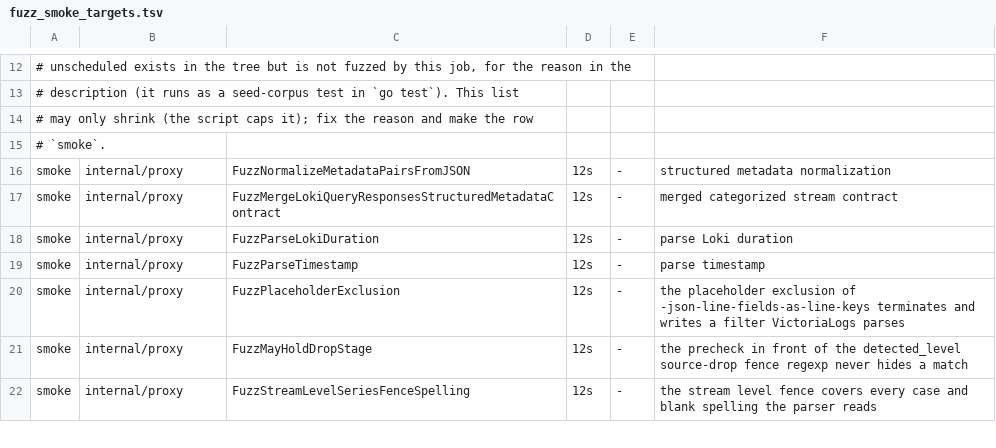
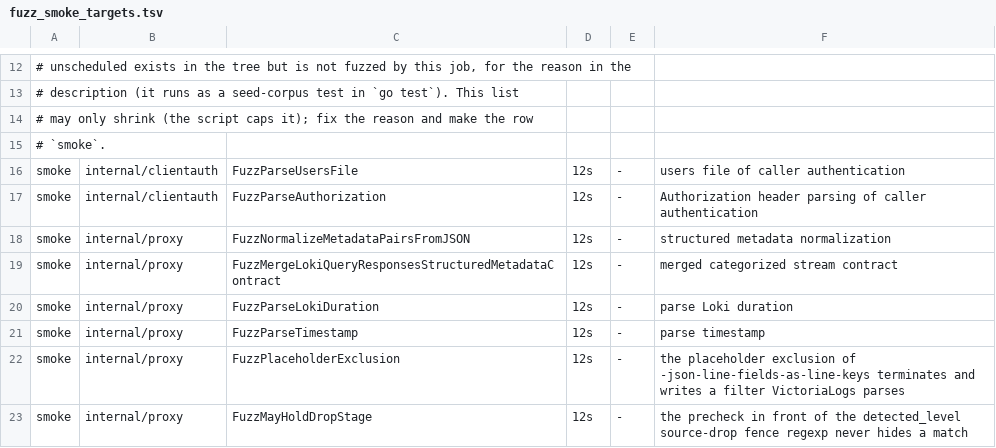
Before and after one commit to ReliablyObserve/loki-vl-proxy, a TSV file: scripts/ci/fuzz_smoke_targets.tsv, drawn as a sheet; only a part is shown, gaps mark what is left out; the shorter side is filled out with more unchanged rows.

Commit message:
feat(security): optional caller authentication with Basic and bearer credentials (#1797)
-server.auth-users-file (Helm clientAuth.existingSecret) names a users file
of bcrypt password hashes and SHA-256 token digests with optional tenant pins.
Off by default; on, every route on every listener except the probes, /metrics
and the peer routes needs a credential, and a missing or wrong one gets 401
with WWW-Authenticate. bcrypt is bounded by an HMAC-keyed verified-credential
cache and a verification slot limit. Closes #1784.

Co-authored-by: szibis <szibis@users.noreply.github.com>

```diff
--- a/scripts/ci/fuzz_smoke_targets.tsv
+++ b/scripts/ci/fuzz_smoke_targets.tsv
@@ -15,2 +15,4 @@
 #                `smoke`.
+smoke	internal/clientauth	FuzzParseUsersFile	12s	-	users file of caller authentication
+smoke	internal/clientauth	FuzzParseAuthorization	12s	-	Authorization header parsing of caller authentication
 smoke	internal/proxy	FuzzNormalizeMetadataPairsFromJSON	12s	-	structured metadata normalization
```
Also changed, not shown: 49 other files.
